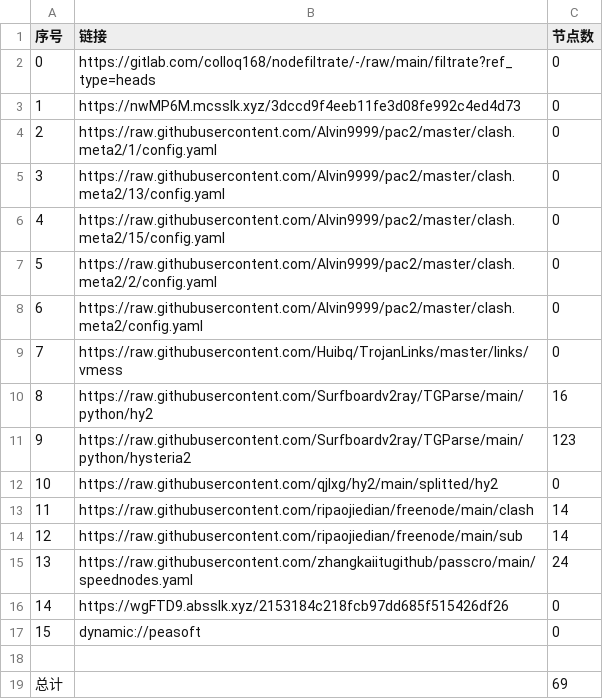
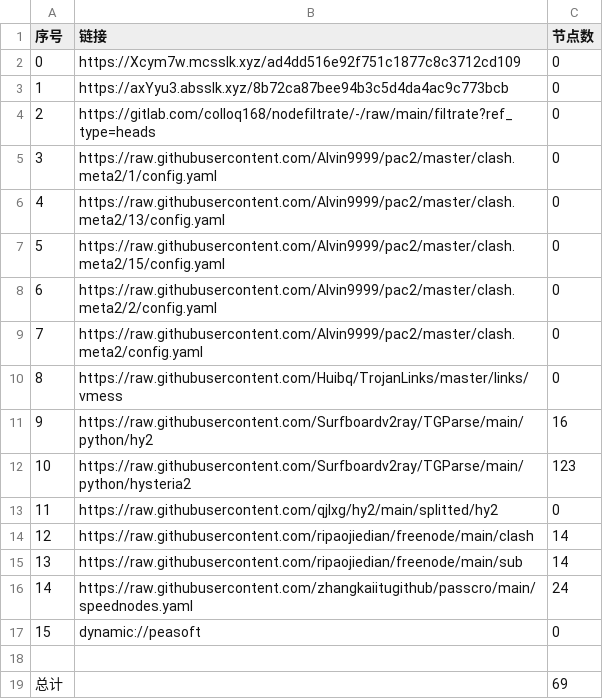
Before and after one commit to A2722629488/zidongpachong, a CSV file: list_result.csv, drawn as a sheet; removed rows and columns are numbered as before the commit, all else as after; the diff names each change by its address in the sheet, - before the commit and + after, or states it on an @@ line.

```diff
--- a/list_result.csv
+++ b/list_result.csv
+row 2: 0 | https://Xcym7w.mcsslk.xyz/ad4dd516e92f751c1877c8c3712cd109 | 0
+row 3: 1 | https://axYyu3.absslk.xyz/8b72ca87bee94b3c5d4da4ac9c773bcb | 0
@@ column A (序号) renumbered between rows 4 and 16 @@
-row 3: 1 | https://nwMP6M.mcsslk.xyz/3dccd9f4eeb11fe3d08fe992c4ed4d73 | 0
-row 16: 14 | https://wgFTD9.absslk.xyz/2153184c218fcb97dd685f515426df26 | 0
```
Also changed, not shown: 20 other files.
